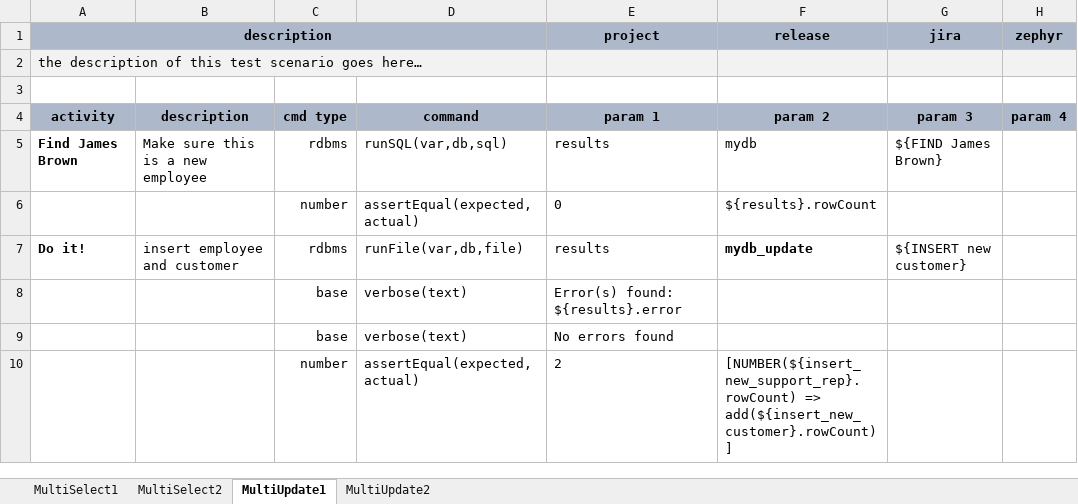
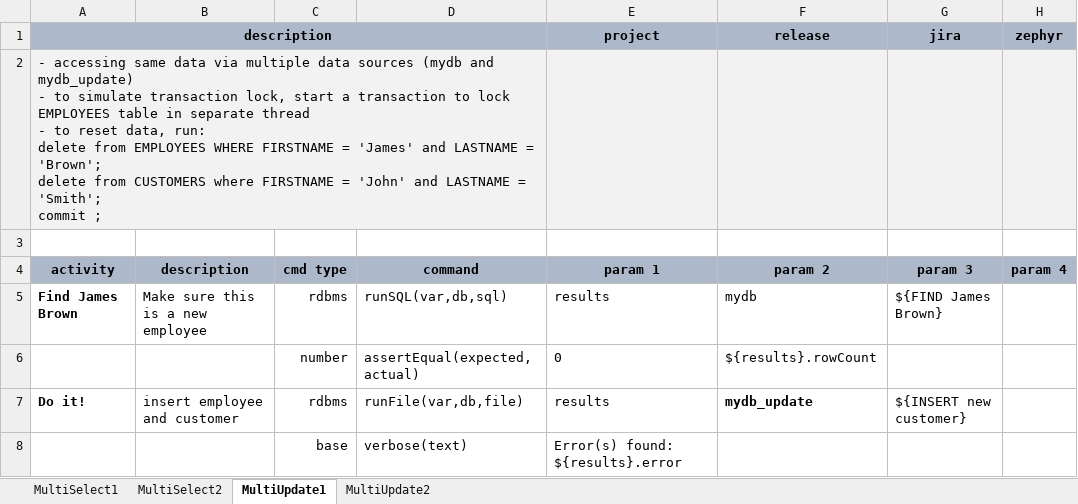
Before and after one commit to nexiality/tutorials, an Excel workbook: artifact/script/rdbms-05.xlsx, sheet MultiUpdate1, drawn as a sheet; only a part is shown; the shorter side is filled out with more unchanged rows; values as stored, in another font and other column widths than the file's, no borders; conditional formats not drawn; ↵ is a line break in a cell; the diff names each change by its address in the sheet, - before the commit and + after, or states it on an @@ line.

```diff
--- a/artifact/script/rdbms-05.xlsx (sheet MultiUpdate1)
+++ b/artifact/script/rdbms-05.xlsx (sheet MultiUpdate1)
-A2 (description): the description of this test scenario goes here…
+A2 (description): - accessing same data via multiple data sources (mydb and mydb_update) ↵ - to simulate transaction lock, start a transaction to lock EMPLOYEES table in separate thread ↵ - to reset data, run: ↵ delete from EMPLOYEES WHERE FIRSTNAME = 'James' and LASTNAME = 'Brown'; ↵ delete from CUSTOMERS where FIRSTNAME = 'John' and LASTNAME = 'Smith'; ↵ commit ;
```
Also changed, not shown: sheet MultiUpdate2, artifact/data/rdbms-02.data.xlsx, artifact/data/rdbms-05.data.xlsx, 30 other files.
